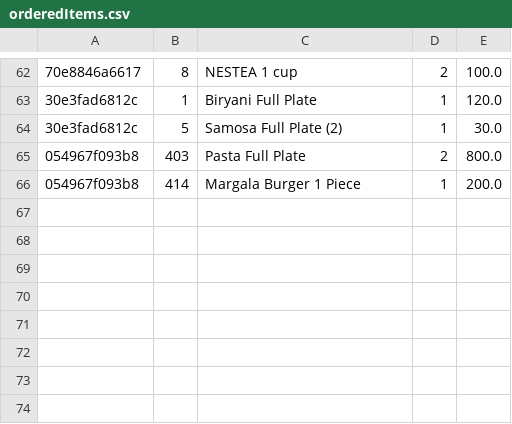
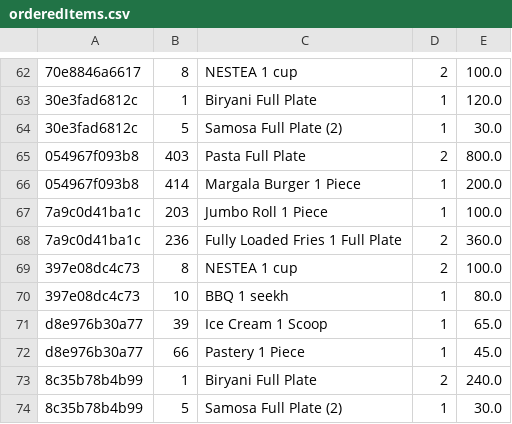
Before and after one commit to rohailtaha/Cafe-App, a CSV file: orderedItems.csv, drawn as a sheet; only a part is shown, gaps mark what is left out; the diff names each change by its address in the sheet, - before the commit and + after, or states it on an @@ line.

```diff
--- a/orderedItems.csv
+++ b/orderedItems.csv
+row 67: 7a9c0d41ba1c | 203 | Jumbo Roll 1 Piece | 1 | 100.0
+row 68: 7a9c0d41ba1c | 236 | Fully Loaded Fries 1 Full Plate | 2 | 360.0
+row 69: 397e08dc4c73 | 8 | NESTEA 1 cup | 2 | 100.0
+row 70: 397e08dc4c73 | 10 | BBQ 1 seekh | 1 | 80.0
+row 71: d8e976b30a77 | 39 | Ice Cream 1 Scoop | 1 | 65.0
+row 72: d8e976b30a77 | 66 | Pastery 1 Piece | 1 | 45.0
+row 73: 8c35b78b4b99 | 1 | Biryani Full Plate | 2 | 240.0
+row 74: 8c35b78b4b99 | 5 | Samosa Full Plate (2) | 1 | 30.0
```
Also changed, not shown: orderDetails.csv, 4 other files.
